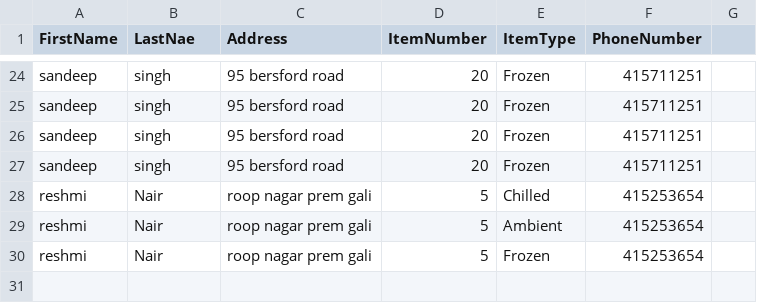
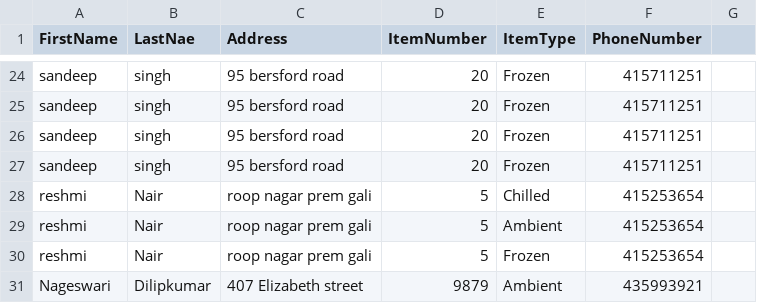
Before and after one commit to Nageee/Training, a CSV file: OrderMgmtSystem/OrderMgmtSystem/Data/OrderInfoData.csv, drawn as a sheet; only a part is shown, gaps mark what is left out.

Commit message:
Added Specflow first step feature file and step definition

```diff
--- a/OrderMgmtSystem/OrderMgmtSystem/Data/OrderInfoData.csv
+++ b/OrderMgmtSystem/OrderMgmtSystem/Data/OrderInfoData.csv
@@ -30 +30,2 @@ reshmi,Nair,roop nagar prem gali,5,Ambient,415253654
 reshmi,Nair,roop nagar prem gali,5,Frozen,415253654
+Nageswari,Dilipkumar,407 Elizabeth street,9879,Ambient,435993921
```
Also changed, not shown: 6 other files.
